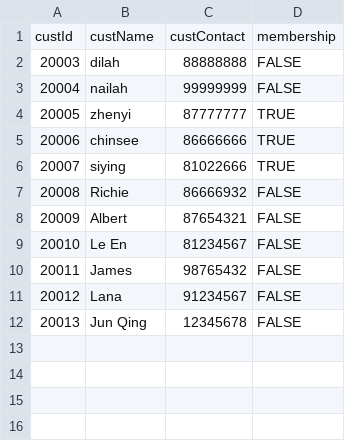
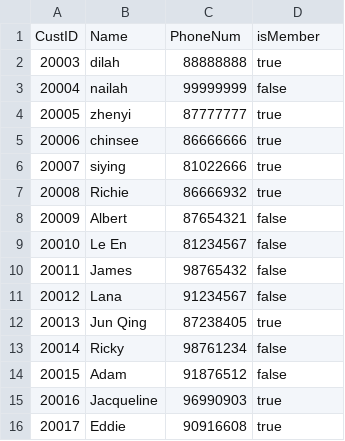
Before and after one commit to justdilah/rrpss, a CSV file: rrpss/DataSet/Customer.csv, drawn as a sheet.

```diff
--- a/rrpss/DataSet/Customer.csv
+++ b/rrpss/DataSet/Customer.csv
@@ -1,12 +1,16 @@
-custId,custName,custContact,membership
-20003,dilah,88888888,FALSE
-20004,nailah,99999999,FALSE
-20005,zhenyi,87777777,TRUE
-20006,chinsee,86666666,TRUE
-20007,siying,81022666,TRUE
-20008,Richie,86666932,FALSE
-20009,Albert,87654321,FALSE
-20010,Le En,81234567,FALSE
-20011,James,98765432,FALSE
-20012,Lana,91234567,FALSE
-20013,Jun Qing,12345678,FALSE
+CustID,Name,PhoneNum,isMember
+20003,dilah,88888888,true
+20004,nailah,99999999,false
+20005,zhenyi,87777777,true
+20006,chinsee,86666666,true
+20007,siying,81022666,true
+20008,Richie,86666932,true
+20009,Albert,87654321,false
+20010,Le En,81234567,false
+20011,James,98765432,false
+20012,Lana,91234567,false
+20013,Jun Qing,87238405,true
+20014,Ricky,98761234,false
+20015,Adam,91876512,false
+20016,Jacqueline,96990903,true
+20017,Eddie,90916608,true
```
Also changed, not shown: rrpss/DataSet/AlaCarte.csv, rrpss/DataSet/PromotionSet.csv, 9 other files.
